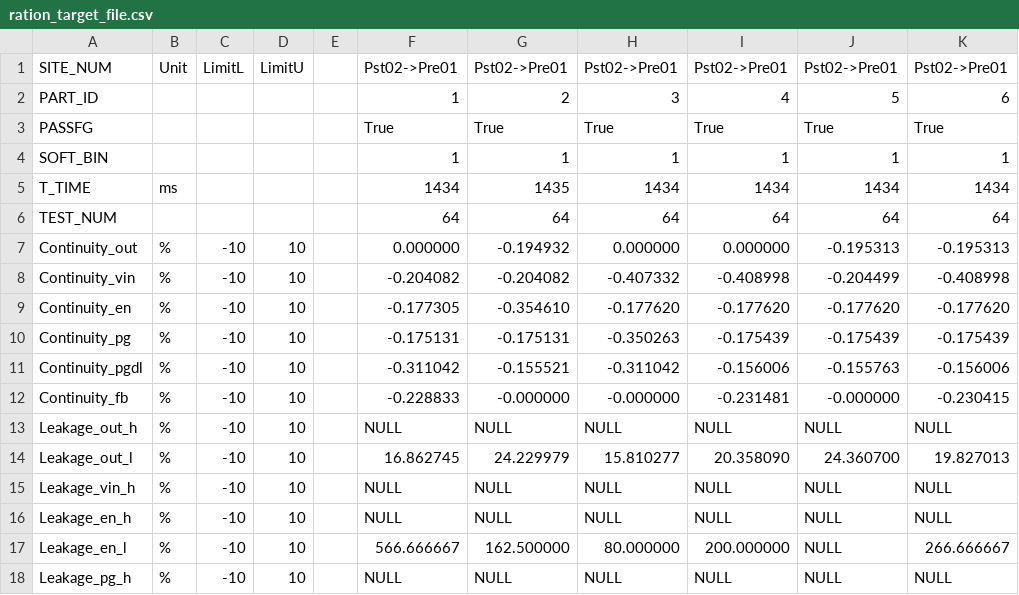
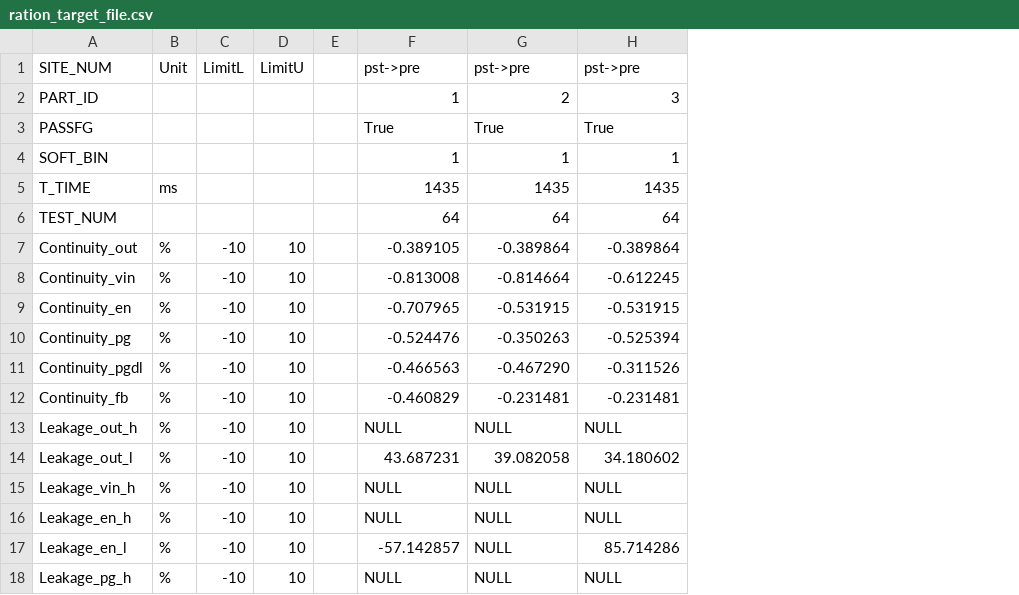
Before and after one commit to JoyJeeo/Excel_Qt, a CSV file: profile_Excel_By_Qt-Debug/debug/ration_target_file.csv, drawn as a sheet; only a part is shown; the diff covers the shown part only; the diff names each change by its address in the sheet, - before the commit and + after, or states it on an @@ line.

```diff
--- a/profile_Excel_By_Qt-Debug/debug/ration_target_file.csv
+++ b/profile_Excel_By_Qt-Debug/debug/ration_target_file.csv
-column I, rows 1-18: Pst02->Pre01 | 4 | True | 1 | 1434 | 64 | 0.000000 | -0.408998 | -0.177620 | -0.175439 | -0.156006 | -0.231481 | NULL | 20.358090 | NULL | NULL | 200.000000 | NULL
-column J, rows 1-18: Pst02->Pre01 | 5 | True | 1 | 1434 | 64 | -0.195313 | -0.204499 | -0.177620 | -0.175439 | -0.155763 | -0.000000 | NULL | 24.360700 | NULL | NULL | NULL | NULL
-column K, rows 1-18: Pst02->Pre01 | 6 | True | 1 | 1434 | 64 | -0.195313 | -0.408998 | -0.177620 | -0.175439 | -0.156006 | -0.230415 | NULL | 19.827013 | NULL | NULL | 266.666667 | NULL
-F1: Pst02->Pre01
+F1: pst->pre
-G1: Pst02->Pre01
+G1: pst->pre
-H1: Pst02->Pre01
+H1: pst->pre
-F5: 1434
+F5: 1435
-H5: 1434
+H5: 1435
-F7: 0.000000
+F7: -0.389105
-G7: -0.194932
+G7: -0.389864
-H7: 0.000000
+H7: -0.389864
-F8: -0.204082
+F8: -0.813008
-G8: -0.204082
+G8: -0.814664
-H8: -0.407332
+H8: -0.612245
-F9: -0.177305
+F9: -0.707965
-G9: -0.354610
+G9: -0.531915
-H9: -0.177620
+H9: -0.531915
-F10: -0.175131
+F10: -0.524476
-G10: -0.175131
+G10: -0.350263
-H10: -0.350263
+H10: -0.525394
-F11: -0.311042
+F11: -0.466563
-G11: -0.155521
+G11: -0.467290
-H11: -0.311042
+H11: -0.311526
-F12: -0.228833
+F12: -0.460829
-G12: -0.000000
+G12: -0.231481
-H12: -0.000000
+H12: -0.231481
-F14: 16.862745
+F14: 43.687231
-G14: 24.229979
+G14: 39.082058
-H14: 15.810277
+H14: 34.180602
-F17: 566.666667
+F17: -57.142857
-G17: 162.500000
+G17: NULL
-H17: 80.000000
+H17: 85.714286
```
Also changed, not shown: 114 edited cells elsewhere in this file, profile_Excel_By_Qt-Debug/debug/ration.csv, profile_Excel_By_Qt-Debug/debug/timc.csv, 27 other files.
